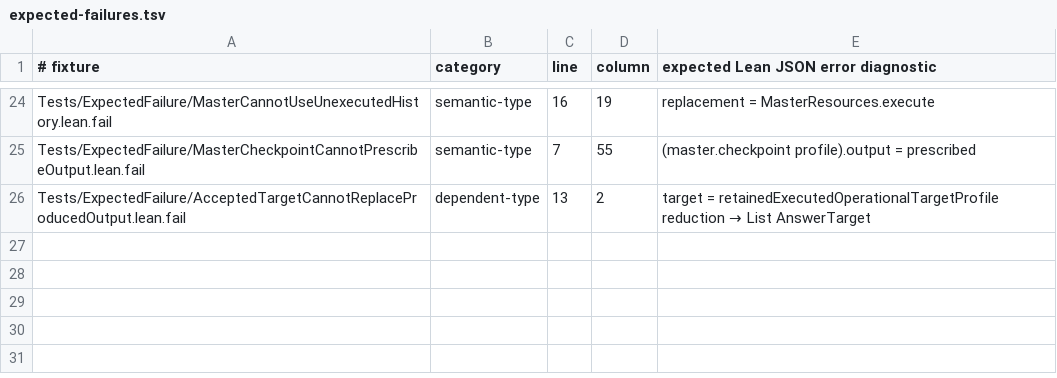
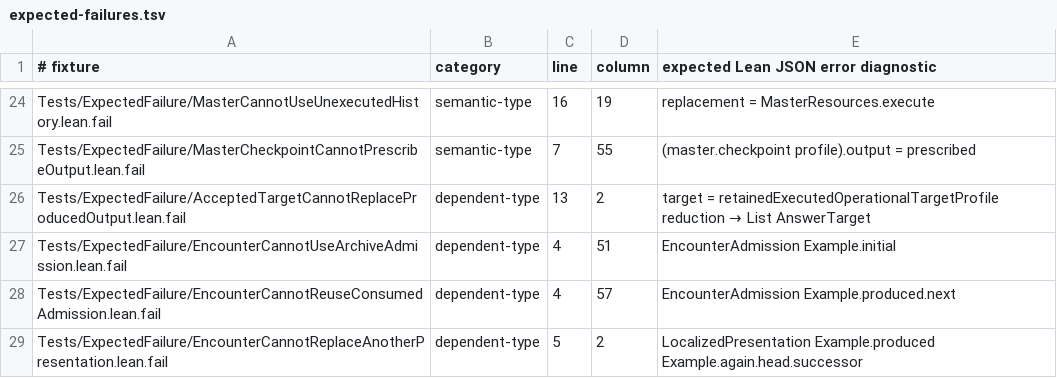
Before and after one commit to JohnDoe-collab-stack/relational-perimeter, a TSV file: scripts/expected-failures.tsv, drawn as a sheet; only a part is shown, gaps mark what is left out; the diff names each change by its address in the sheet, - before the commit and + after, or states it on an @@ line.

```diff
--- a/scripts/expected-failures.tsv
+++ b/scripts/expected-failures.tsv
+row 27: Tests/ExpectedFailure/EncounterCannotUseArchiveAdmission.lean.fail | dependent-type | 4 | 51 | EncounterAdmission Example.initial
+row 28: Tests/ExpectedFailure/EncounterCannotReuseConsumedAdmission.lean.fail | dependent-type | 4 | 57 | EncounterAdmission Example.produced.next
+row 29: Tests/ExpectedFailure/EncounterCannotReplaceAnotherPresentation.lean.fail | dependent-type | 5 | 2 | LocalizedPresentation Example.produced Example.again.head.successor
```
Also changed, not shown: scripts/stratification.tsv, 19 other files.
